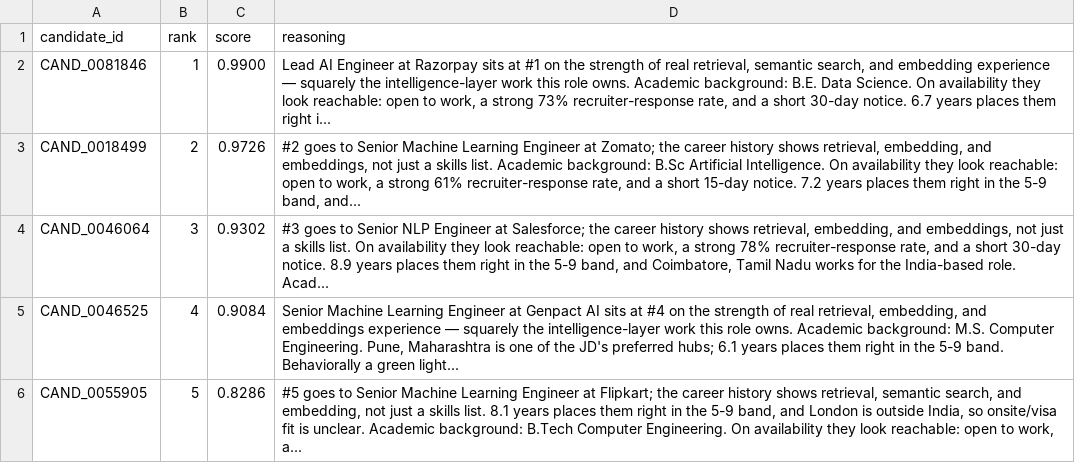
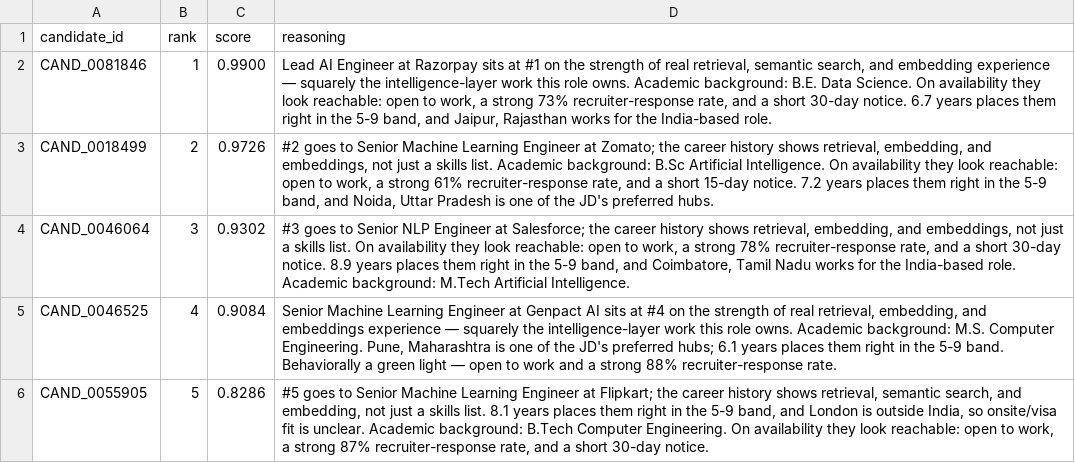
Before and after one commit to Sarthak6o1/ProofRank, a CSV file: submission.csv, drawn as a sheet; only a part is shown; the diff covers the shown part only.

Commit message:
Show full reasoning on HF sandbox and raise text limit
Increase explain.py cap to 650 chars; move reasoning out of the truncated dataframe into per-row expanders in app.py; regenerate submission.csv with complete reasoning strings.

```diff
--- a/submission.csv
+++ b/submission.csv
@@ -1,6 +1,6 @@
 candidate_id,rank,score,reasoning
-CAND_0081846,1,0.9900,"Lead AI Engineer at Razorpay sits at #1 on the strength of real retrieval, semantic search, and embedding experience — squarely the intelligence-layer work this role owns. Academic background: B.E. Data Science. On availability they look reachable: open to work, a strong 73% recruiter-response rate, and a short 30-day notice. 6.7 years places them right i..."
-CAND_0018499,2,0.9726,"#2 goes to Senior Machine Learning Engineer at Zomato; the career history shows retrieval, embedding, and embeddings, not just a skills list. Academic background: B.Sc Artificial Intelligence. On availability they look reachable: open to work, a strong 61% recruiter-response rate, and a short 15-day notice. 7.2 years places them right in the 5-9 band, and..."
-CAND_0046064,3,0.9302,"#3 goes to Senior NLP Engineer at Salesforce; the career history shows retrieval, embedding, and embeddings, not just a skills list. On availability they look reachable: open to work, a strong 78% recruiter-response rate, and a short 30-day notice. 8.9 years places them right in the 5-9 band, and Coimbatore, Tamil Nadu works for the India-based role. Acad..."
-CAND_0046525,4,0.9084,"Senior Machine Learning Engineer at Genpact AI sits at #4 on the strength of real retrieval, embedding, and embeddings experience — squarely the intelligence-layer work this role owns. Academic background: M.S. Computer Engineering. Pune, Maharashtra is one of the JD's preferred hubs; 6.1 years places them right in the 5-9 band. Behaviorally a green light..."
-CAND_0055905,5,0.8286,"#5 goes to Senior Machine Learning Engineer at Flipkart; the career history shows retrieval, semantic search, and embedding, not just a skills list. 8.1 years places them right in the 5-9 band, and London is outside India, so onsite/visa fit is unclear. Academic background: B.Tech Computer Engineering. On availability they look reachable: open to work, a..."
+CAND_0081846,1,0.9900,"Lead AI Engineer at Razorpay sits at #1 on the strength of real retrieval, semantic search, and embedding experience — squarely the intelligence-layer work this role owns. Academic background: B.E. Data Science. On availability they look reachable: open to work, a strong 73% recruiter-response rate, and a short 30-day notice. 6.7 years places them right in the 5-9 band, and Jaipur, Rajasthan works for the India-based role."
+CAND_0018499,2,0.9726,"#2 goes to Senior Machine Learning Engineer at Zomato; the career history shows retrieval, embedding, and embeddings, not just a skills list. Academic background: B.Sc Artificial Intelligence. On availability they look reachable: open to work, a strong 61% recruiter-response rate, and a short 15-day notice. 7.2 years places them right in the 5-9 band, and Noida, Uttar Pradesh is one of the JD's preferred hubs."
+CAND_0046064,3,0.9302,"#3 goes to Senior NLP Engineer at Salesforce; the career history shows retrieval, embedding, and embeddings, not just a skills list. On availability they look reachable: open to work, a strong 78% recruiter-response rate, and a short 30-day notice. 8.9 years places them right in the 5-9 band, and Coimbatore, Tamil Nadu works for the India-based role. Academic background: M.Tech Artificial Intelligence."
+CAND_0046525,4,0.9084,"Senior Machine Learning Engineer at Genpact AI sits at #4 on the strength of real retrieval, embedding, and embeddings experience — squarely the intelligence-layer work this role owns. Academic background: M.S. Computer Engineering. Pune, Maharashtra is one of the JD's preferred hubs; 6.1 years places them right in the 5-9 band. Behaviorally a green light — open to work and a strong 88% recruiter-response rate."
+CAND_0055905,5,0.8286,"#5 goes to Senior Machine Learning Engineer at Flipkart; the career history shows retrieval, semantic search, and embedding, not just a skills list. 8.1 years places them right in the 5-9 band, and London is outside India, so onsite/visa fit is unclear. Academic background: B.Tech Computer Engineering. On availability they look reachable: open to work, a strong 87% recruiter-response rate, and a short 30-day notice."
```
Also changed, not shown: 8 edited cells elsewhere in this file, 2 other files.
